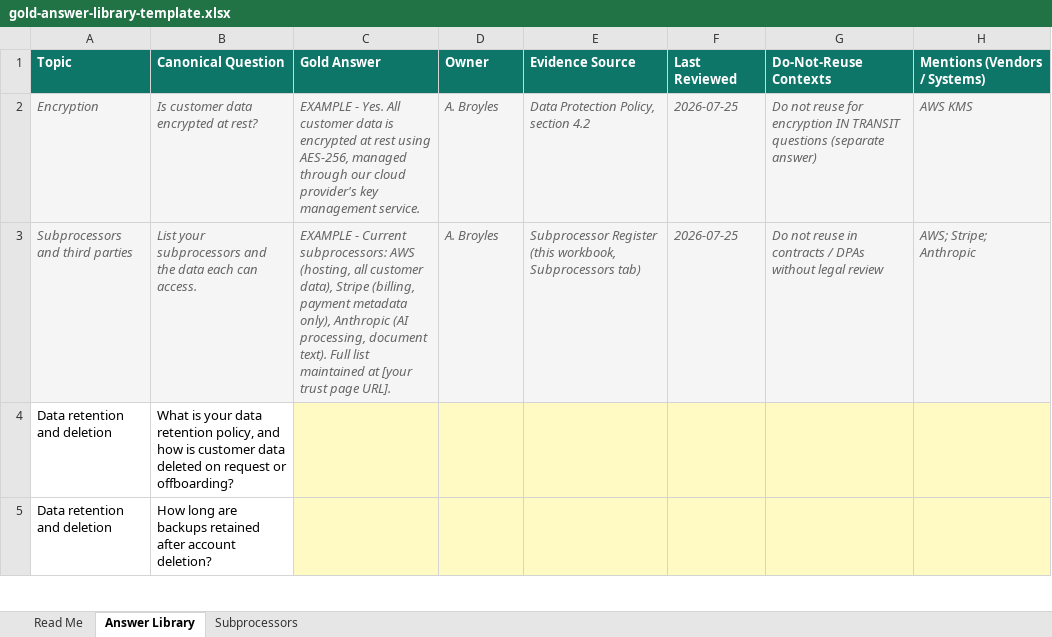
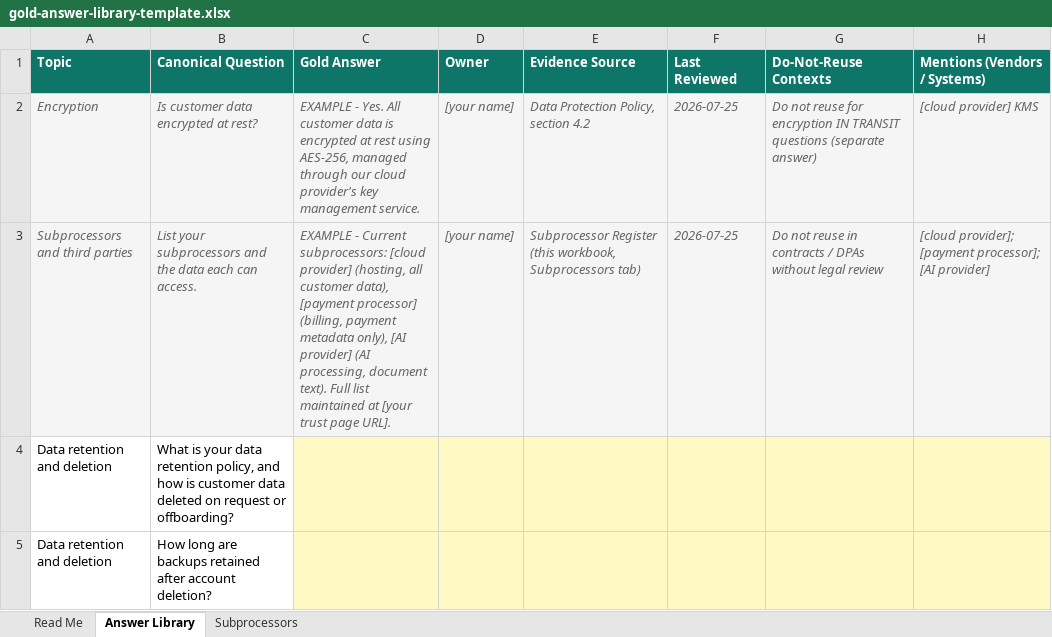
Before and after one commit to EdgeForgeIA/AnswerPilot, an Excel workbook: public/gold-answer-library-template.xlsx, sheet Answer Library, drawn as a sheet; only a part is shown; values as stored, in another font and other column widths than the file's, no borders; the diff names each change by its address in the sheet, - before the commit and + after, or states it on an @@ line.

```diff
--- a/public/gold-answer-library-template.xlsx (sheet Answer Library)
+++ b/public/gold-answer-library-template.xlsx (sheet Answer Library)
-D2:D3 (Owner): A. Broyles
+D2:D3 (Owner): [your name]
-H2 (Mentions (Vendors / Systems)): AWS KMS
+H2 (Mentions (Vendors / Systems)): [cloud provider] KMS
-C3 (Gold Answer): …Current subprocessors: AWS (hosting, all customer data), Stripe (billing, payment metadata only), Anthropic (AI processing,…
+C3 (Gold Answer): …Current subprocessors: [cloud provider] (hosting, all customer data), [payment processor] (billing, payment metadata only), [AI provider] (AI processing,…
-H3 (Mentions (Vendors / Systems)): AWS; Stripe; Anthropic
+H3 (Mentions (Vendors / Systems)): [cloud provider]; [payment processor]; [AI provider]
```
Also changed, not shown: sheet Subprocessors.
